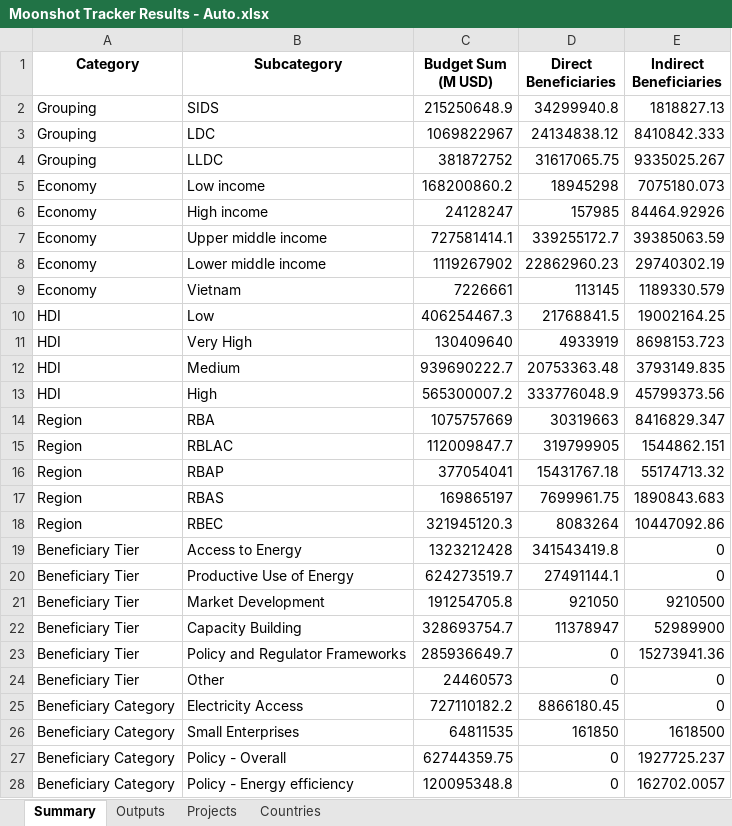
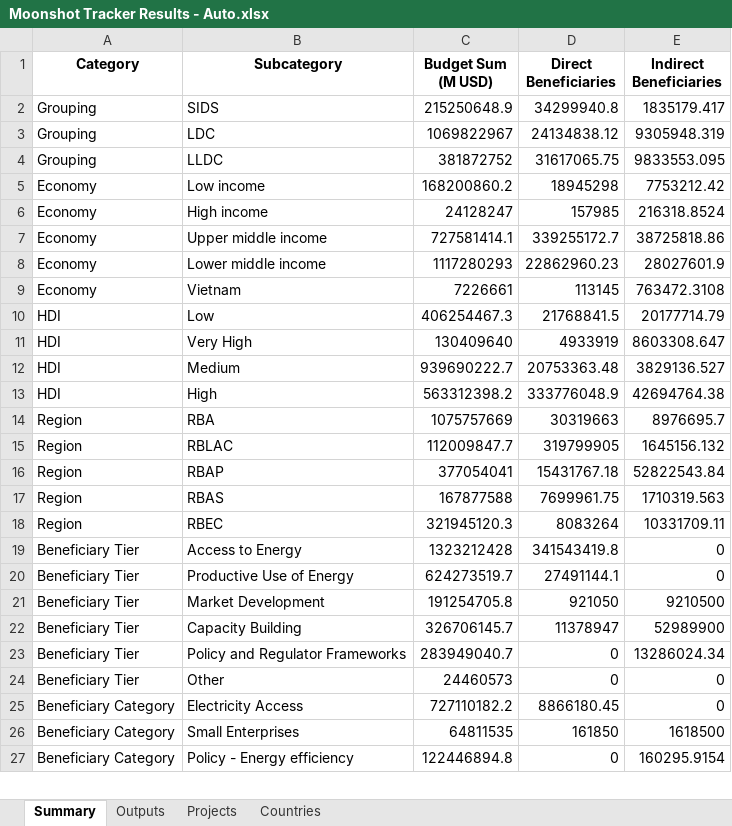
Before and after one commit to Ben-Keller/Energy-Moonshot-Tracker, an Excel workbook: 02_Output/00_Final Results/Moonshot Tracker Results - Auto.xlsx, sheet Summary, drawn as a sheet; only a part is shown; values as stored, in another font and other column widths than the file's, no borders; removed rows and columns are numbered as before the commit, all else as after; the diff covers the shown part only; the diff names each change by its address in the sheet, - before the commit and + after, or states it on an @@ line.

```diff
--- a/02_Output/00_Final Results/Moonshot Tracker Results - Auto.xlsx (sheet Summary)
+++ b/02_Output/00_Final Results/Moonshot Tracker Results - Auto.xlsx (sheet Summary)
-E2 (Indirect Beneficiaries): 1818827.13
+E2 (Indirect Beneficiaries): 1835179.417
-E3 (Indirect Beneficiaries): 8410842.333
+E3 (Indirect Beneficiaries): 9305948.319
-E4 (Indirect Beneficiaries): 9335025.267
+E4 (Indirect Beneficiaries): 9833553.095
-E5 (Indirect Beneficiaries): 7075180.073
+E5 (Indirect Beneficiaries): 7753212.42
-E6 (Indirect Beneficiaries): 84464.92926
+E6 (Indirect Beneficiaries): 216318.8524
-E7 (Indirect Beneficiaries): 39385063.59
+E7 (Indirect Beneficiaries): 38725818.86
-C8 (Budget Sum (M USD)): 1119267902
+C8 (Budget Sum (M USD)): 1117280293
-E8 (Indirect Beneficiaries): 29740302.19
+E8 (Indirect Beneficiaries): 28027601.9
-E9 (Indirect Beneficiaries): 1189330.579
+E9 (Indirect Beneficiaries): 763472.3108
-E10 (Indirect Beneficiaries): 19002164.25
+E10 (Indirect Beneficiaries): 20177714.79
-E11 (Indirect Beneficiaries): 8698153.723
+E11 (Indirect Beneficiaries): 8603308.647
-E12 (Indirect Beneficiaries): 3793149.835
+E12 (Indirect Beneficiaries): 3829136.527
-C13 (Budget Sum (M USD)): 565300007.2
+C13 (Budget Sum (M USD)): 563312398.2
-E13 (Indirect Beneficiaries): 45799373.56
+E13 (Indirect Beneficiaries): 42694764.38
-E14 (Indirect Beneficiaries): 8416829.347
+E14 (Indirect Beneficiaries): 8976695.7
-E15 (Indirect Beneficiaries): 1544862.151
+E15 (Indirect Beneficiaries): 1645156.132
-E16 (Indirect Beneficiaries): 55174713.32
+E16 (Indirect Beneficiaries): 52822543.84
-C17 (Budget Sum (M USD)): 169865197
+C17 (Budget Sum (M USD)): 167877588
-E17 (Indirect Beneficiaries): 1890843.683
+E17 (Indirect Beneficiaries): 1710319.563
-E18 (Indirect Beneficiaries): 10447092.86
+E18 (Indirect Beneficiaries): 10331709.11
-C22 (Budget Sum (M USD)): 328693754.7
+C22 (Budget Sum (M USD)): 326706145.7
-C23 (Budget Sum (M USD)): 285936649.7
+C23 (Budget Sum (M USD)): 283949040.7
-E23 (Indirect Beneficiaries): 15273941.36
+E23 (Indirect Beneficiaries): 13286024.34
-row 27: Beneficiary Category | Policy - Overall | 62744359.75 | 0 | 1927725.237
-C27 (Budget Sum (M USD)): 120095348.8
+C27 (Budget Sum (M USD)): 122446894.8
-E27 (Indirect Beneficiaries): 162702.0057
+E27 (Indirect Beneficiaries): 160295.9154
```
Also changed, not shown: 1 added row and 7 edited cells elsewhere in this sheet, sheet Outputs, sheet Projects, sheet Countries, 9 other files.
